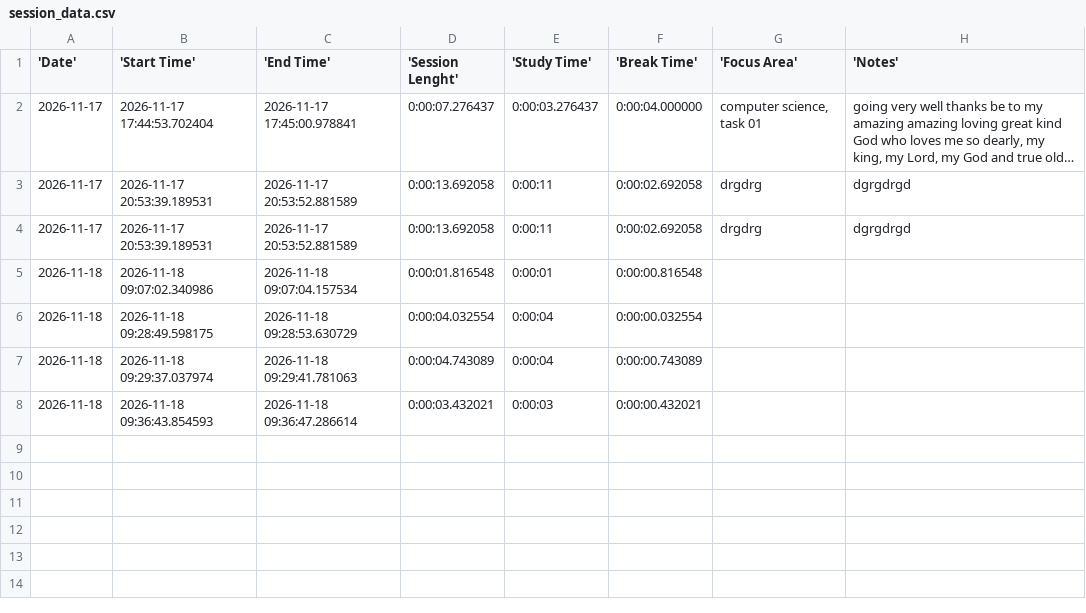
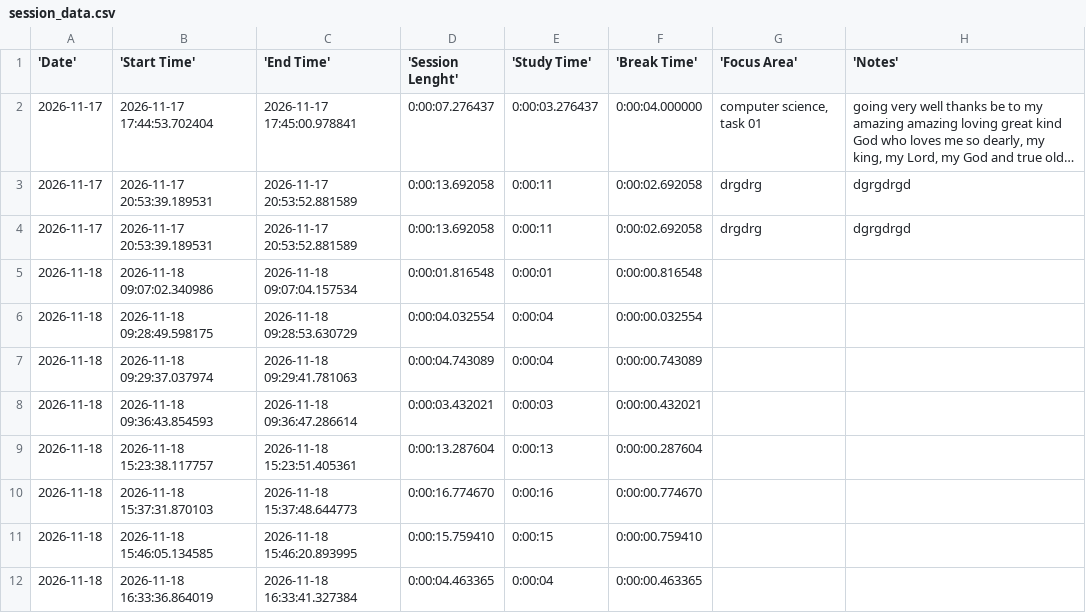
Before and after one commit to David-hash471/Python-Tutorial-Intermediate, a CSV file: TASK 01 FOR LESSON 01-10/session_data.csv, drawn as a sheet; long unchanged cells end in …; the diff names each change by its address in the sheet, - before the commit and + after, or states it on an @@ line.

Commit message:
commit before visual redo, working well, no bugs besides back and start again

```diff
--- a/TASK 01 FOR LESSON 01-10/session_data.csv
+++ b/TASK 01 FOR LESSON 01-10/session_data.csv
+row 9: 2026-11-18 | 2026-11-18 15:23:38.117757 | 2026-11-18 15:23:51.405361 | 0:00:13.287604 | 0:00:13 | 0:00:00.287604
+row 10: 2026-11-18 | 2026-11-18 15:37:31.870103 | 2026-11-18 15:37:48.644773 | 0:00:16.774670 | 0:00:16 | 0:00:00.774670
+row 11: 2026-11-18 | 2026-11-18 15:46:05.134585 | 2026-11-18 15:46:20.893995 | 0:00:15.759410 | 0:00:15 | 0:00:00.759410
+row 12: 2026-11-18 | 2026-11-18 16:33:36.864019 | 2026-11-18 16:33:41.327384 | 0:00:04.463365 | 0:00:04 | 0:00:00.463365
```
Also changed, not shown: 4 other files.
